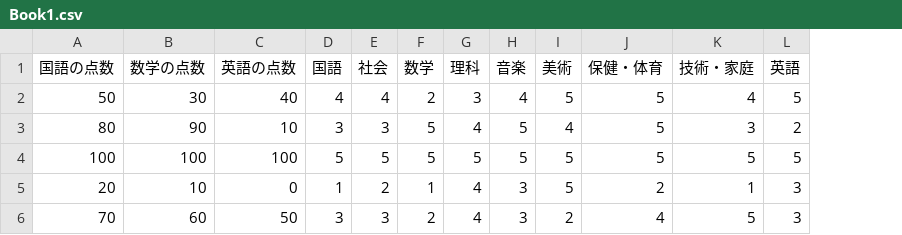
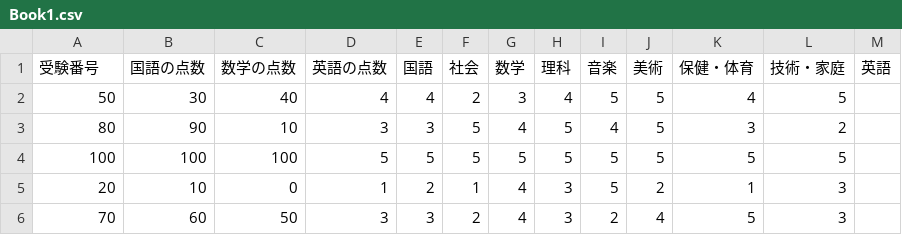
Before and after one commit to marnysan111/5_jikken, a CSV file: Book1.csv, drawn as a sheet; addresses are those after the commit; the diff names each change by its address in the sheet, - before the commit and + after, or states it on an @@ line.

```diff
--- a/Book1.csv
+++ b/Book1.csv
+column D (英語の点数), rows 2-6: 4 | 3 | 5 | 1 | 3
-A1: 国語の点数
+A1: 受験番号
-B1: 数学の点数
+B1: 国語の点数
-C1: 英語の点数
+C1: 数学の点数
-F2 (社会): 4
+F2 (社会): 2
-G2 (数学): 2
+G2 (数学): 3
-H2 (理科): 3
+H2 (理科): 4
-I2 (音楽): 4
+I2 (音楽): 5
-K2 (保健・体育): 5
+K2 (保健・体育): 4
-L2 (技術・家庭): 4
+L2 (技術・家庭): 5
-M2 (英語): 5
+M2 (英語): (empty)
-F3 (社会): 3
+F3 (社会): 5
-G3 (数学): 5
+G3 (数学): 4
-H3 (理科): 4
+H3 (理科): 5
-I3 (音楽): 5
+I3 (音楽): 4
-J3 (美術): 4
+J3 (美術): 5
-K3 (保健・体育): 5
+K3 (保健・体育): 3
-L3 (技術・家庭): 3
+L3 (技術・家庭): 2
-M3 (英語): 2
+M3 (英語): (empty)
-M4 (英語): 5
+M4 (英語): (empty)
-E5 (国語): 1
+E5 (国語): 2
-F5 (社会): 2
+F5 (社会): 1
-G5 (数学): 1
+G5 (数学): 4
-H5:H6 (理科): 4
+H5:H6 (理科): 3
-I5 (音楽): 3
+I5 (音楽): 5
-J5 (美術): 5
+J5 (美術): 2
-K5 (保健・体育): 2
+K5 (保健・体育): 1
-L5 (技術・家庭): 1
+L5 (技術・家庭): 3
-M5:M6 (英語): 3
+M5:M6 (英語): (empty)
-F6 (社会): 3
+F6 (社会): 2
-G6 (数学): 2
+G6 (数学): 4
-I6 (音楽): 3
+I6 (音楽): 2
-J6 (美術): 2
+J6 (美術): 4
-K6 (保健・体育): 4
+K6 (保健・体育): 5
-L6 (技術・家庭): 5
+L6 (技術・家庭): 3
```
Also changed, not shown: 1 other file.
